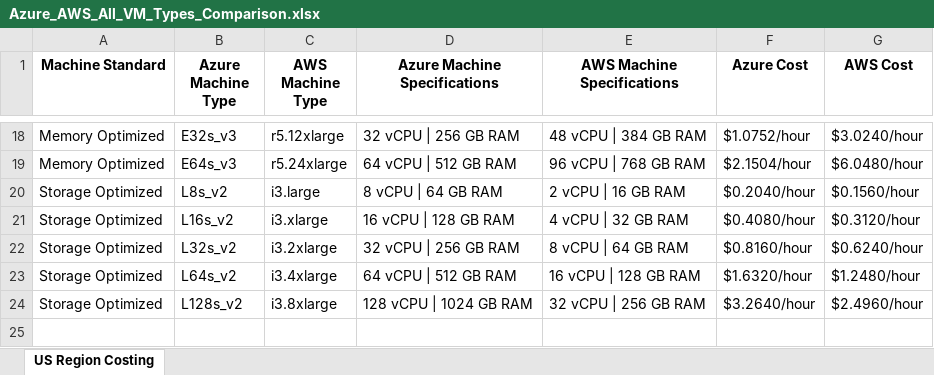
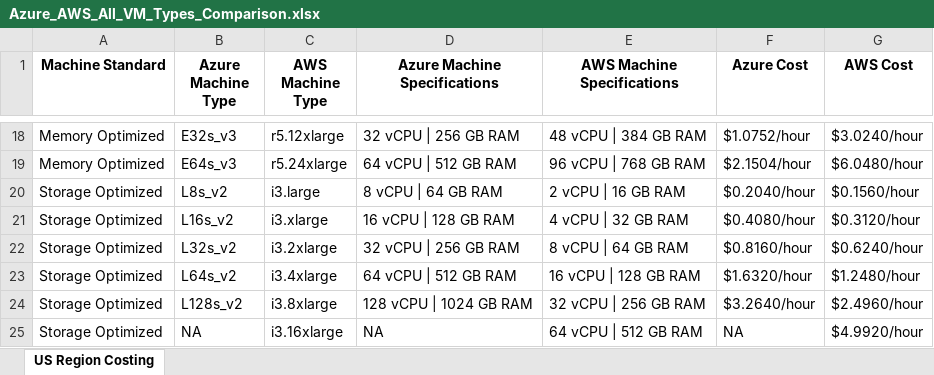
Before and after one commit to YashSrivastava20bcs4443/Docs, an Excel workbook: Azure_AWS_All_VM_Types_Comparison.xlsx, sheet US Region Costing, drawn as a sheet; only a part is shown, gaps mark what is left out; values as stored, in another font and other column widths than the file's, no borders; the diff names each change by its address in the sheet, - before the commit and + after, or states it on an @@ line.

Commit message:
Add files via upload

```diff
--- a/Azure_AWS_All_VM_Types_Comparison.xlsx (sheet US Region Costing)
+++ b/Azure_AWS_All_VM_Types_Comparison.xlsx (sheet US Region Costing)
+row 25: Storage Optimized | NA | i3.16xlarge | NA | 64 vCPU | 512 GB RAM | NA | $4.9920/hour
```
